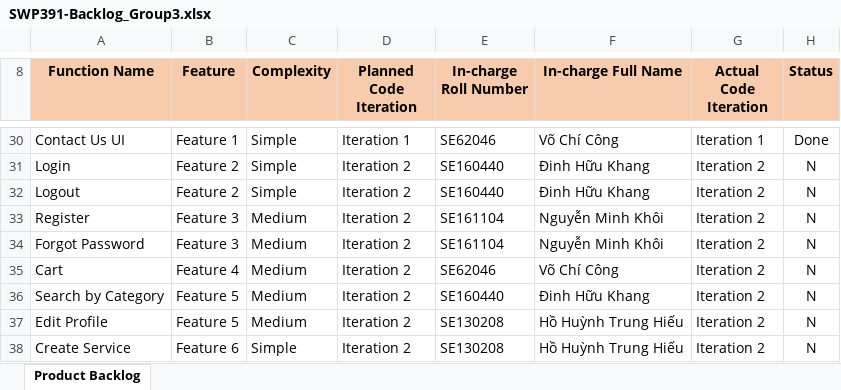
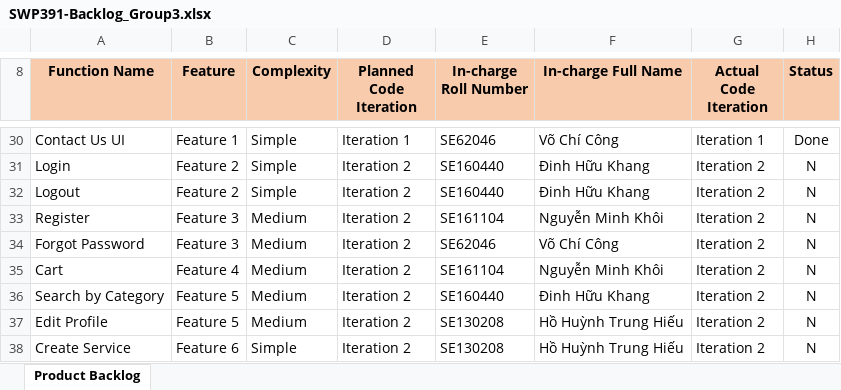
Before and after one commit to huukhang20/SWP391, an Excel workbook: Documents/SWP391-Backlog_Group3.xlsx, sheet Product Backlog, drawn as a sheet; only a part is shown, gaps mark what is left out; values as stored, in another font and other column widths than the file's, no borders; charts and pictures not drawn; the diff names each change by its address in the sheet, - before the commit and + after, or states it on an @@ line.

```diff
--- a/Documents/SWP391-Backlog_Group3.xlsx (sheet Product Backlog)
+++ b/Documents/SWP391-Backlog_Group3.xlsx (sheet Product Backlog)
-E34 (In-charge Roll Number): SE161104
+E34 (In-charge Roll Number): SE62046
-F34 (In-charge Full Name): Nguyễn Minh Khôi
+F34 (In-charge Full Name): Võ Chí Công
-E35 (In-charge Roll Number): SE62046
+E35 (In-charge Roll Number): SE161104
-F35 (In-charge Full Name): Võ Chí Công
+F35 (In-charge Full Name): Nguyễn Minh Khôi
```
Also changed, not shown: 2 other files.
